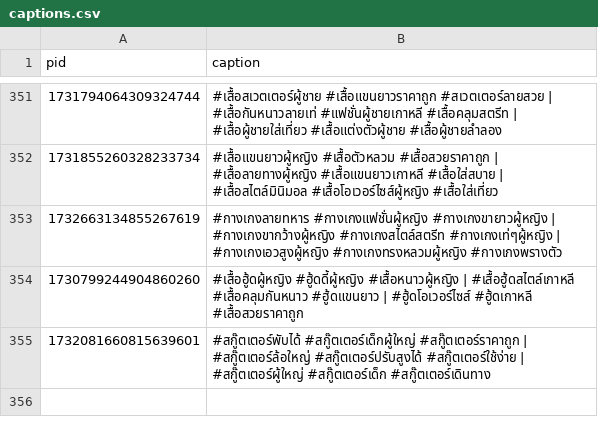
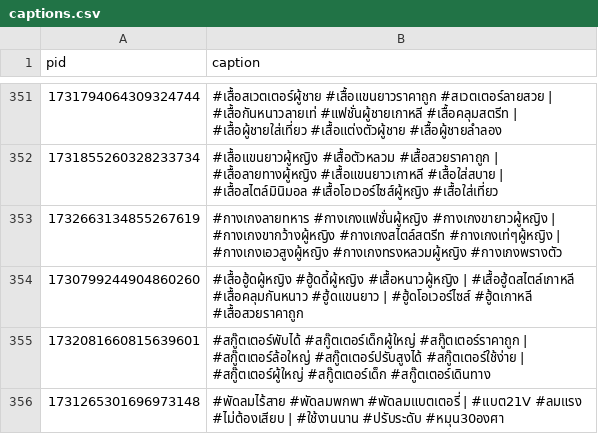
Before and after one commit to ohmwarareok/tiktok-captions, a CSV file: captions.csv, drawn as a sheet; only a part is shown, gaps mark what is left out; the diff names each change by its address in the sheet, - before the commit and + after, or states it on an @@ line.

Commit message:
Add caption PID 1731265301696973148

```diff
--- a/captions.csv
+++ b/captions.csv
+row 356: 1731265301696973148 | #พัดลมไร้สาย #พัดลมพกพา #พัดลมแบตเตอรี่ | #แบต21V #ลมแรง #ไม่ต้องเสียบ | #ใช้งานนาน #ปรับระดับ #หมุน30องศา
```
